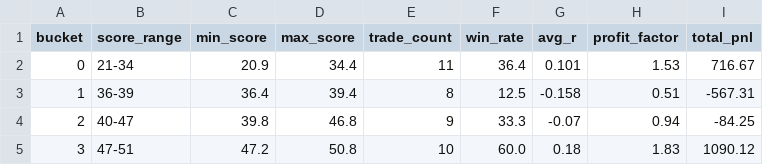
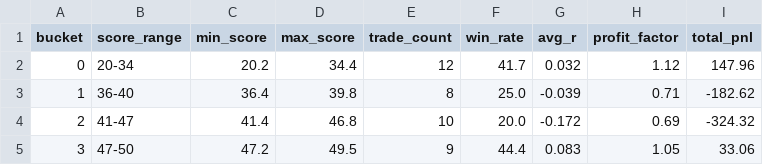
Before and after one commit to NolCorp1/Python-Financial-Expert, a CSV file: outputs/score_bucket_report.csv, drawn as a sheet; only a part is shown; the diff covers the shown part only.

```diff
--- a/outputs/score_bucket_report.csv
+++ b/outputs/score_bucket_report.csv
@@ -1,5 +1,5 @@
 bucket,score_range,min_score,max_score,trade_count,win_rate,avg_r,profit_factor,total_pnl
-0,21-34,20.9,34.4,11,36.4,0.101,1.53,716.67
-1,36-39,36.4,39.4,8,12.5,-0.158,0.51,-567.31
-2,40-47,39.8,46.8,9,33.3,-0.07,0.94,-84.25
-3,47-51,47.2,50.8,10,60.0,0.18,1.83,1090.12
+0,20-34,20.2,34.4,12,41.7,0.032,1.12,147.96
+1,36-40,36.4,39.8,8,25.0,-0.039,0.71,-182.62
+2,41-47,41.4,46.8,10,20.0,-0.172,0.69,-324.32
+3,47-50,47.2,49.5,9,44.4,0.083,1.05,33.06
```
Also changed, not shown: 40 edited cells elsewhere in this file, outputs/equity.csv, outputs/feature_attribution_report.csv, 23 other files.
